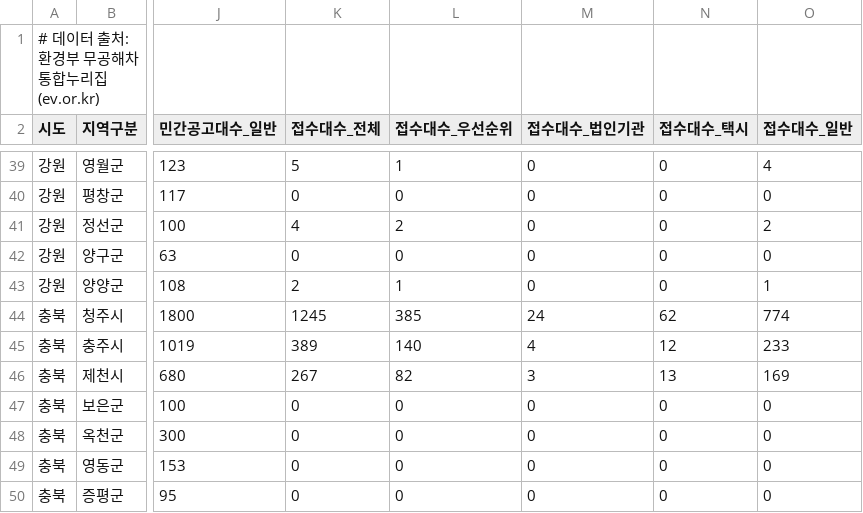
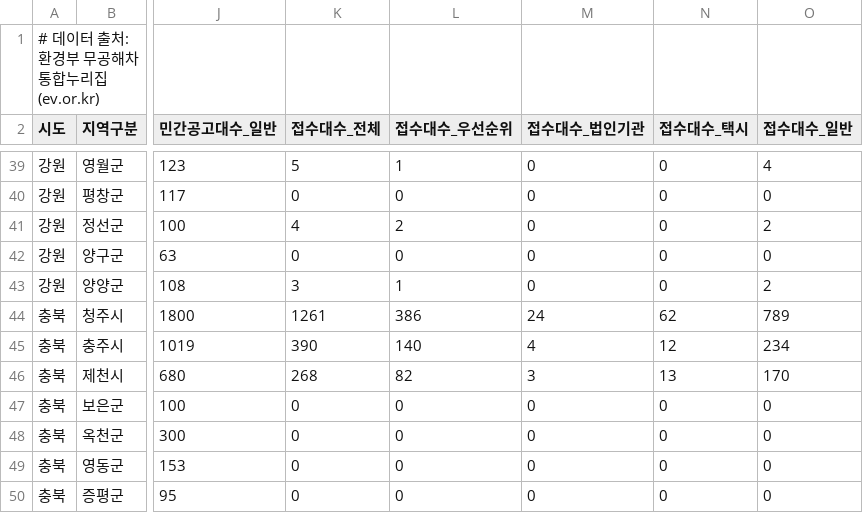
Before and after one commit to jjyinsight/subsidy, a CSV file: data/ev_subsidy_data.csv, drawn as a sheet; only a part is shown, gaps mark what is left out; the diff covers the shown part only; the diff names each change by its address in the sheet, - before the commit and + after, or states it on an @@ line.

```diff
--- a/data/ev_subsidy_data.csv
+++ b/data/ev_subsidy_data.csv
-K43 (접수대수_전체): 2
+K43 (접수대수_전체): 3
-O43 (접수대수_일반): 1
+O43 (접수대수_일반): 2
-K44 (접수대수_전체): 1245
+K44 (접수대수_전체): 1261
-L44 (접수대수_우선순위): 385
+L44 (접수대수_우선순위): 386
-O44 (접수대수_일반): 774
+O44 (접수대수_일반): 789
-K45 (접수대수_전체): 389
+K45 (접수대수_전체): 390
-O45 (접수대수_일반): 233
+O45 (접수대수_일반): 234
-K46 (접수대수_전체): 267
+K46 (접수대수_전체): 268
-O46 (접수대수_일반): 169
+O46 (접수대수_일반): 170
```
Also changed, not shown: 2 added rows and 108 edited cells elsewhere in this file, 5 other files.
